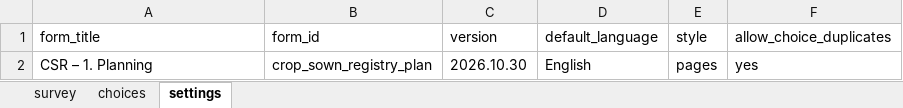
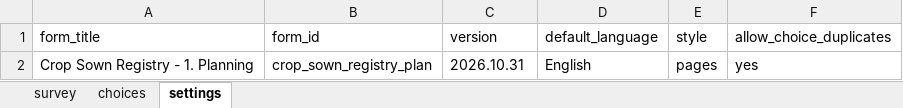
Before and after one commit to Centre-for-Open-Societal-Systems/cropsown-regsitry, an Excel workbook: odk/forms/crop_sown_registry_plan.xlsx, sheet settings, drawn as a sheet; values as stored, in another font and other column widths than the file's, no borders; the diff names each change by its address in the sheet, - before the commit and + after, or states it on an @@ line.

```diff
--- a/odk/forms/crop_sown_registry_plan.xlsx (sheet settings)
+++ b/odk/forms/crop_sown_registry_plan.xlsx (sheet settings)
-A2 (form_title): CSR – 1. Planning
+A2 (form_title): Crop Sown Registry - 1. Planning
-C2 (version): 2026.10.30
+C2 (version): 2026.10.31
```
Also changed, not shown: sheet survey, sheet choices, odk/forms/crop_sown_registry_prep.xlsx, odk/forms/crop_sown_registry_sown.xlsx, 7 other files.
